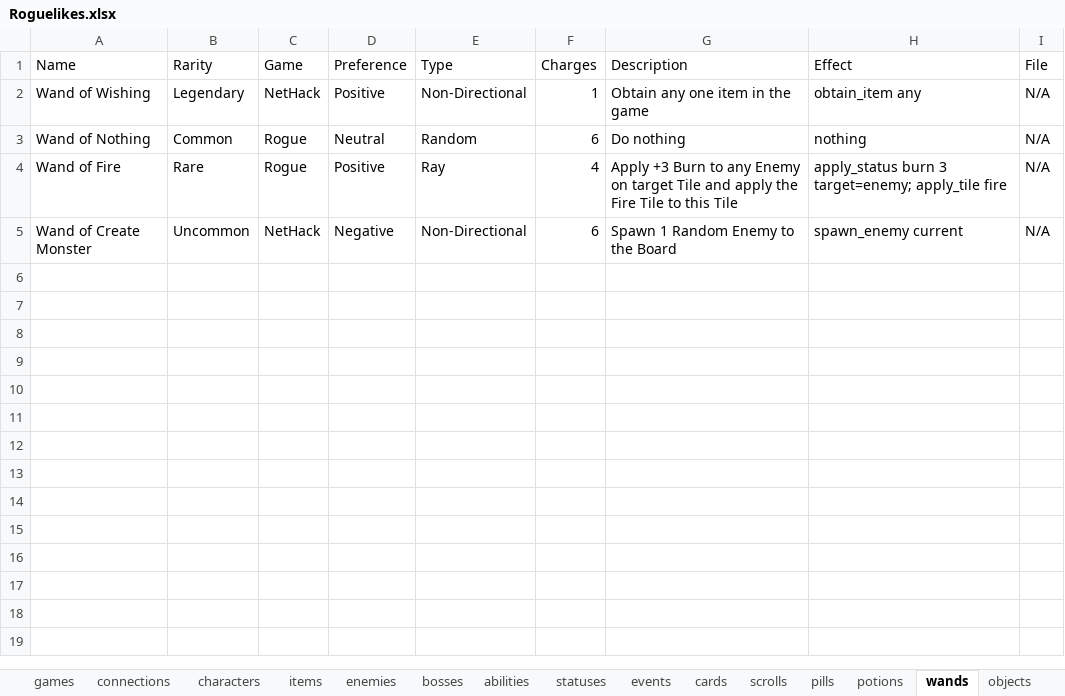
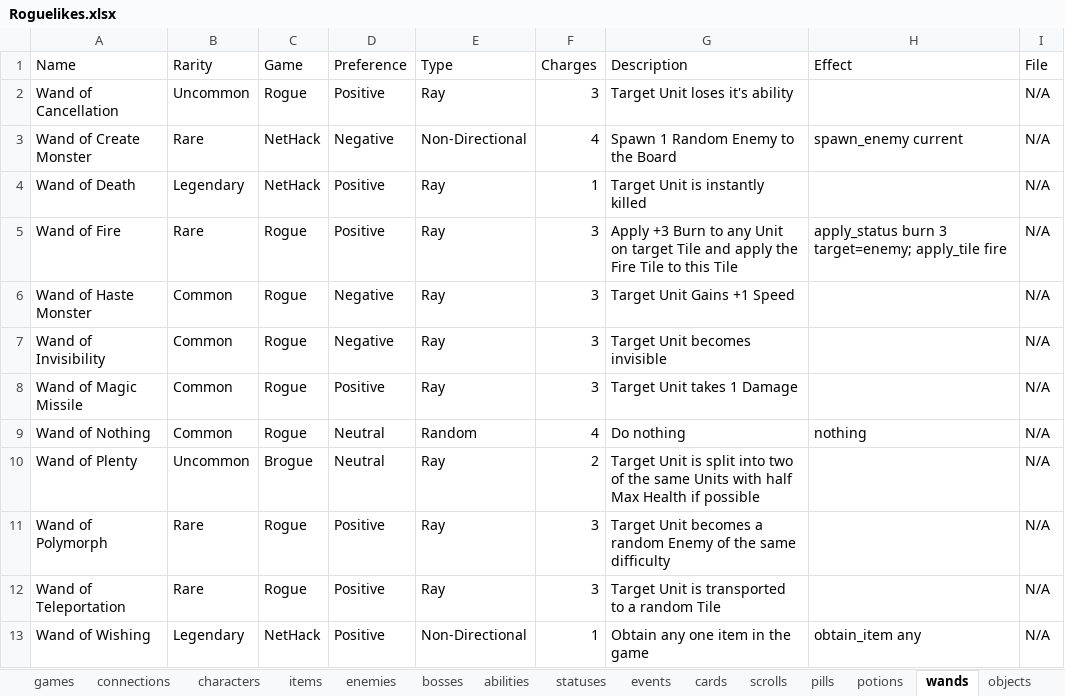
Before and after one commit to batsling/Roguelike-like, an Excel workbook: tools/Roguelikes.xlsx, sheet wands, drawn as a sheet; values as stored, in another font and other column widths than the file's, no borders; table styles not drawn; removed rows and columns are numbered as before the commit, all else as after; the diff names each change by its address in the sheet, - before the commit and + after, or states it on an @@ line.

```diff
--- a/tools/Roguelikes.xlsx (sheet wands)
+++ b/tools/Roguelikes.xlsx (sheet wands)
+row 2: Wand of Cancellation | Uncommon | Rogue | Positive | Ray | 3 | Target Unit loses it's ability |  | N/A
+row 3: Wand of Create Monster | Rare | NetHack | Negative | Non-Directional | 4 | Spawn 1 Random Enemy to the Board | spawn_enemy current | N/A
+row 4: Wand of Death | Legendary | NetHack | Positive | Ray | 1 | Target Unit is instantly killed |  | N/A
+row 5: Wand of Fire | Rare | Rogue | Positive | Ray | 3 | Apply +3 Burn to any Unit on target Tile and apply the Fire Tile to this Tile | apply_status burn 3 target=enemy; apply_tile fire | N/A
+row 6: Wand of Haste Monster | Common | Rogue | Negative | Ray | 3 | Target Unit Gains +1 Speed |  | N/A
+row 7: Wand of Invisibility | Common | Rogue | Negative | Ray | 3 | Target Unit becomes invisible |  | N/A
+row 8: Wand of Magic Missile | Common | Rogue | Positive | Ray | 3 | Target Unit takes 1 Damage |  | N/A
+row 9: Wand of Nothing | Common | Rogue | Neutral | Random | 4 | Do nothing | nothing | N/A
+row 10: Wand of Plenty | Uncommon | Brogue | Neutral | Ray | 2 | Target Unit is split into two of the same Units with half Max Health if possible |  | N/A
+row 11: Wand of Polymorph | Rare | Rogue | Positive | Ray | 3 | Target Unit becomes a random Enemy of the same difficulty |  | N/A
+row 12: Wand of Teleportation | Rare | Rogue | Positive | Ray | 3 | Target Unit is transported to a random Tile |  | N/A
-row 3: Wand of Nothing | Common | Rogue | Neutral | Random | 6 | Do nothing | nothing | N/A
-row 4: Wand of Fire | Rare | Rogue | Positive | Ray | 4 | Apply +3 Burn to any Enemy on target Tile and apply the Fire Tile to this Tile | apply_status burn 3 target=enemy; apply_tile fire | N/A
-row 5: Wand of Create Monster | Uncommon | NetHack | Negative | Non-Directional | 6 | Spawn 1 Random Enemy to the Board | spawn_enemy current | N/A
```
Also changed, not shown: sheet Map Calc, sheet connections, sheet Map Analysis, sheet statuses, sheet games, formulas that keep their value, charts or pictures.
